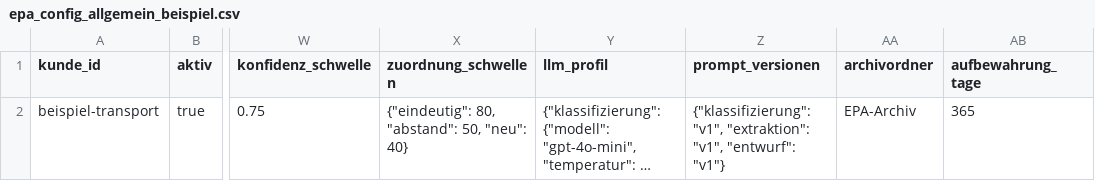
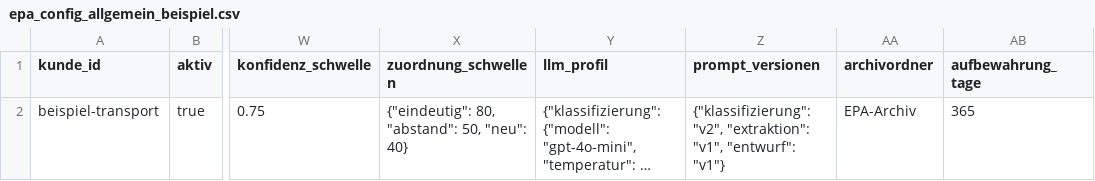
Before and after one commit to timbaule666/n8n, a CSV file: email-process-agent/config/vorlagen/epa_config_allgemein_beispiel.csv, drawn as a sheet; only a part is shown, gaps mark what is left out; long unchanged cells end in …; the diff names each change by its address in the sheet, - before the commit and + after, or states it on an @@ line.

```diff
--- a/email-process-agent/config/vorlagen/epa_config_allgemein_beispiel.csv
+++ b/email-process-agent/config/vorlagen/epa_config_allgemein_beispiel.csv
-Z2 (prompt_versionen): {"klassifizierung": "v1", "extraktion": "v1",…
+Z2 (prompt_versionen): {"klassifizierung": "v2", "extraktion": "v1",…
```
Also changed, not shown: email-process-agent/config/vorlagen/epa_config_allgemein_leer.csv, 11 other files.
